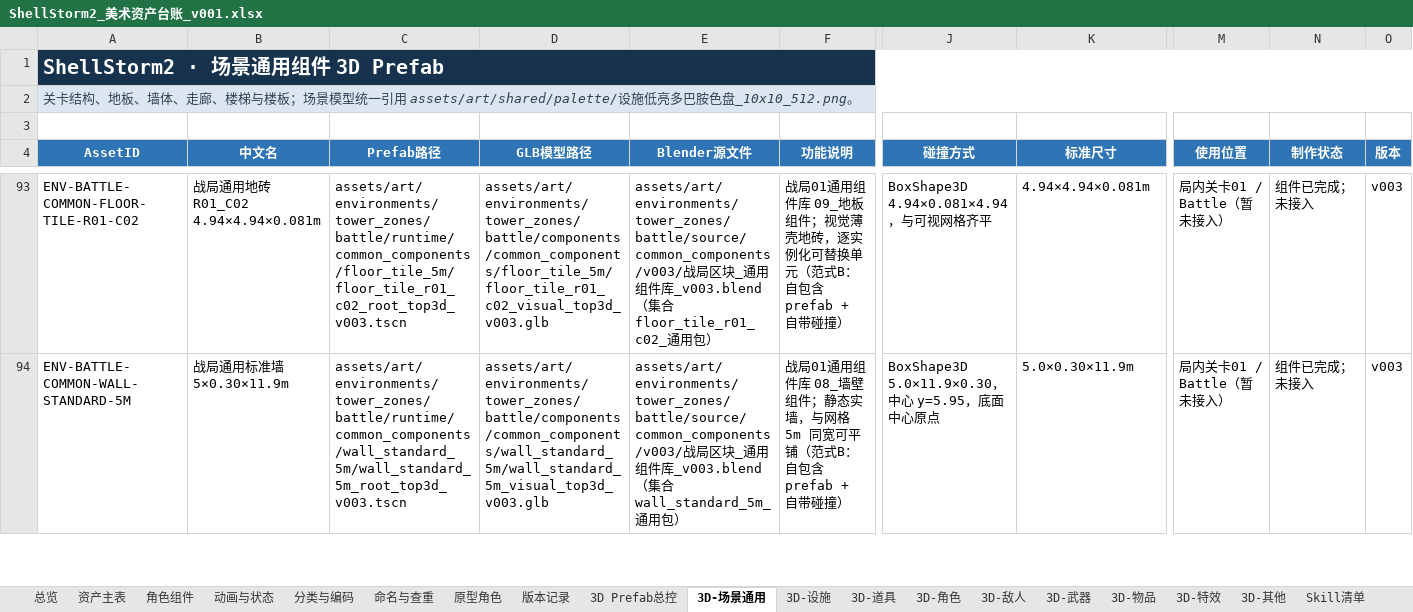
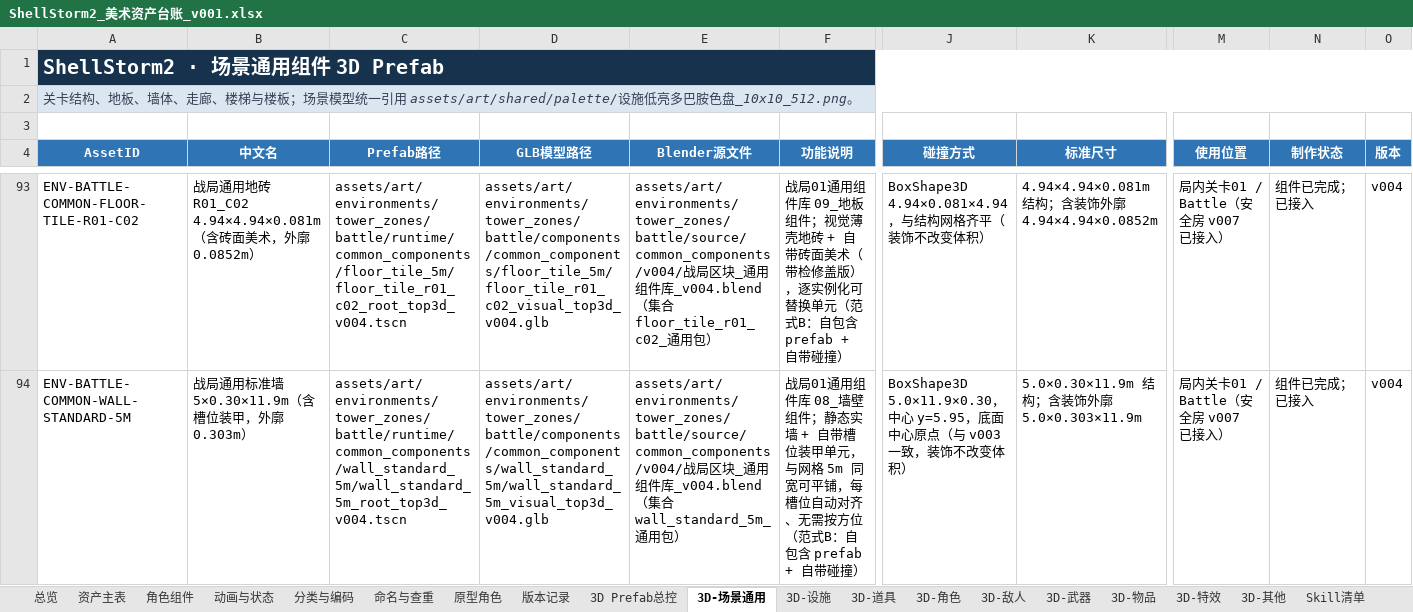
Before and after one commit to summercard/ShellStorm2, an Excel workbook: assets/registry/ShellStorm2_美术资产台账_v001.xlsx, sheet 3D-场景通用, drawn as a sheet; only a part is shown, gaps mark what is left out; values as stored, in another font and other column widths than the file's, no borders; the diff covers the shown part only; the diff names each change by its address in the sheet, - before the commit and + after, or states it on an @@ line.

```diff
--- a/assets/registry/ShellStorm2_美术资产台账_v001.xlsx (sheet 3D-场景通用)
+++ b/assets/registry/ShellStorm2_美术资产台账_v001.xlsx (sheet 3D-场景通用)
-B93 (中文名): 战局通用地砖 R01_C02 4.94×4.94×0.081m
+B93 (中文名): 战局通用地砖 R01_C02 4.94×4.94×0.081m（含砖面美术，外廓 0.0852m）
-C93 (Prefab路径): assets/art/environments/tower_zones/battle/runtime/common_components/floor_tile_5m/floor_tile_r01_c02_root_top3d_v003.tscn
+C93 (Prefab路径): assets/art/environments/tower_zones/battle/runtime/common_components/floor_tile_5m/floor_tile_r01_c02_root_top3d_v004.tscn
-D93 (GLB模型路径): assets/art/environments/tower_zones/battle/components/common_components/floor_tile_5m/floor_tile_r01_c02_visual_top3d_v003.glb
+D93 (GLB模型路径): assets/art/environments/tower_zones/battle/components/common_components/floor_tile_5m/floor_tile_r01_c02_visual_top3d_v004.glb
-E93 (Blender源文件): assets/art/environments/tower_zones/battle/source/common_components/v003/战局区块_通用组件库_v003.blend（集…
+E93 (Blender源文件): assets/art/environments/tower_zones/battle/source/common_components/v004/战局区块_通用组件库_v004.blend（集…
-F93 (功能说明): …薄壳地砖，逐实例…
+F93 (功能说明): …薄壳地砖 + 自带砖面美术（带检修盖版），逐实例…
-J93 (碰撞方式): BoxShape3D 4.94×0.081×4.94，与可视网格齐平
+J93 (碰撞方式): BoxShape3D 4.94×0.081×4.94，与结构网格齐平（装饰不改变体积）
-K93 (标准尺寸): 4.94×4.94×0.081m
+K93 (标准尺寸): 4.94×4.94×0.081m 结构；含装饰外廓 4.94×4.94×0.0852m
-M93:M94 (使用位置): 局内关卡01 / Battle（暂未接入）
+M93:M94 (使用位置): 局内关卡01 / Battle（安全房 v007 已接入）
-N93:N94 (制作状态): 组件已完成；未接入
+N93:N94 (制作状态): 组件已完成；已接入
-O93:O94 (版本): v003
+O93:O94 (版本): v004
-B94 (中文名): 战局通用标准墙 5×0.30×11.9m
+B94 (中文名): 战局通用标准墙 5×0.30×11.9m（含槽位装甲，外廓 0.303m）
-C94 (Prefab路径): assets/art/environments/tower_zones/battle/runtime/common_components/wall_standard_5m/wall_standard_5m_root_top3d_v003.tscn
+C94 (Prefab路径): assets/art/environments/tower_zones/battle/runtime/common_components/wall_standard_5m/wall_standard_5m_root_top3d_v004.tscn
-D94 (GLB模型路径): assets/art/environments/tower_zones/battle/components/common_components/wall_standard_5m/wall_standard_5m_visual_top3d_v003.glb
+D94 (GLB模型路径): assets/art/environments/tower_zones/battle/components/common_components/wall_standard_5m/wall_standard_5m_visual_top3d_v004.glb
-E94 (Blender源文件): assets/art/environments/tower_zones/battle/source/common_components/v003/战局区块_通用组件库_v003.blend（集…
+E94 (Blender源文件): assets/art/environments/tower_zones/battle/source/common_components/v004/战局区块_通用组件库_v004.blend（集…
-F94 (功能说明): …静态实墙，与网格 5m 同宽可平铺（范式B…
+F94 (功能说明): …静态实墙 + 自带槽位装甲单元，与网格 5m 同宽可平铺，每槽位自动对齐、无需按方位（范式B…
-J94 (碰撞方式): …原点
+J94 (碰撞方式): …原点（与 v003 一致，装饰不改变体积）
-K94 (标准尺寸): 5.0×0.30×11.9m
+K94 (标准尺寸): 5.0×0.30×11.9m 结构；含装饰外廓 5.0×0.303×11.9m
```
Also changed, not shown: 93 edited cells elsewhere in this sheet, 3 other files.
